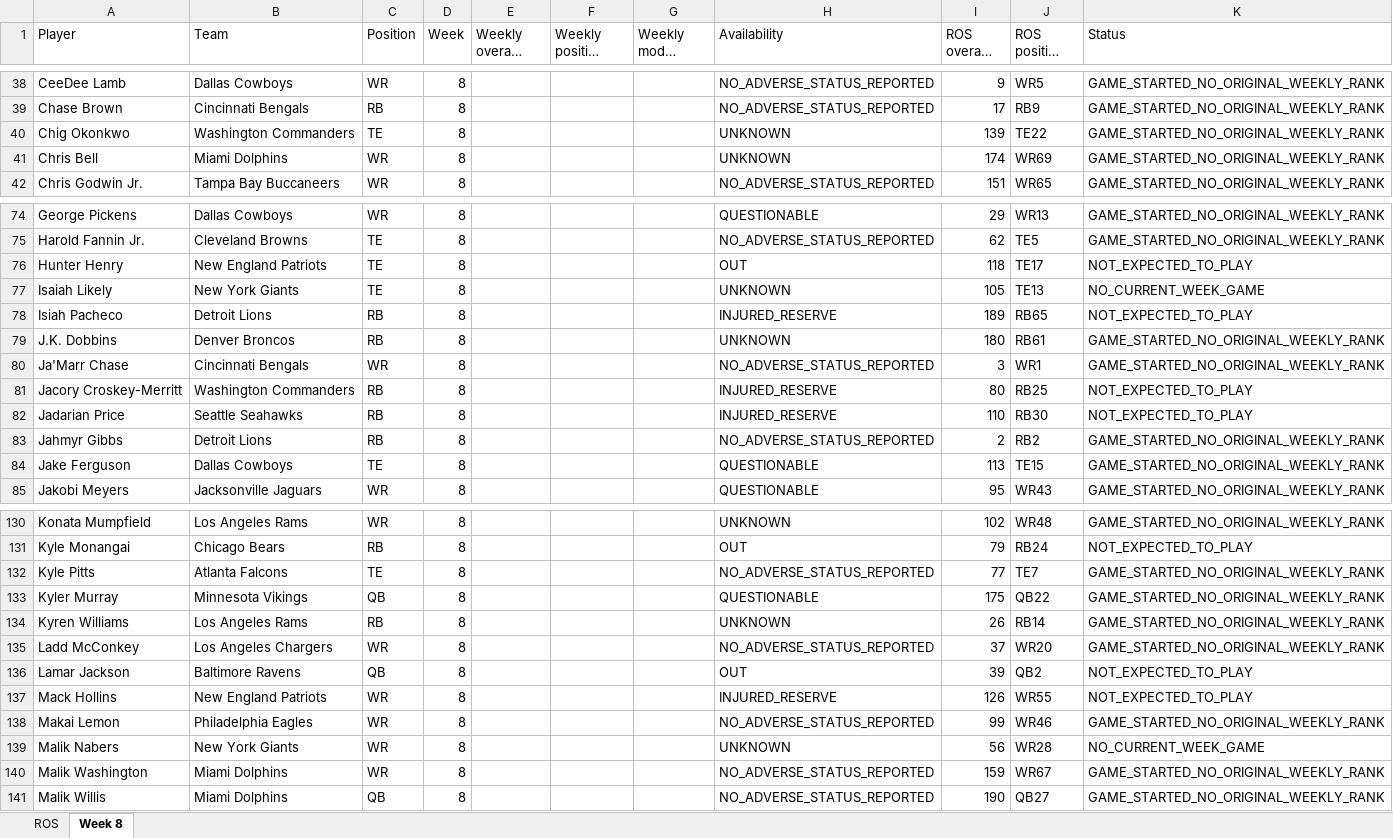
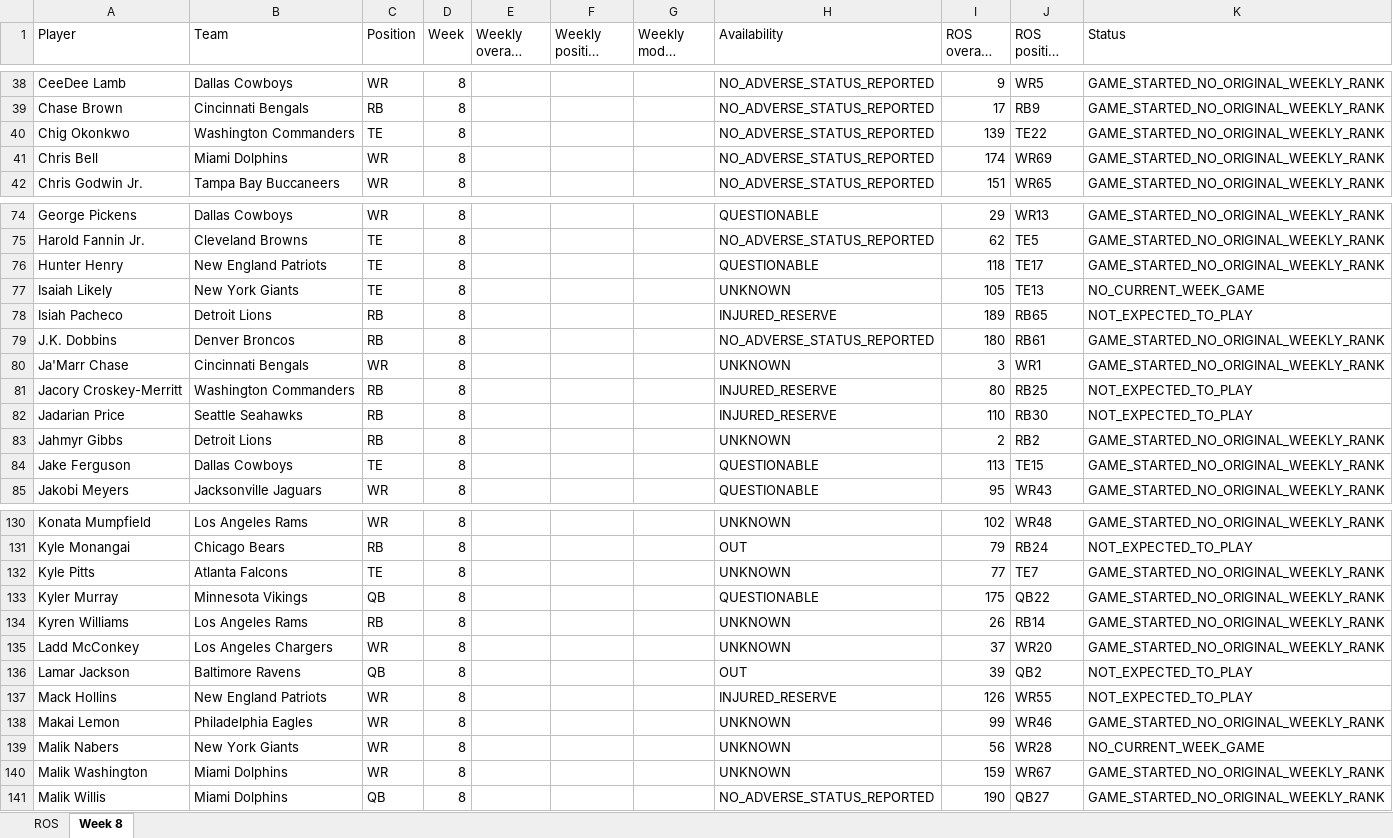
Before and after one commit to brandonlowery013-glitch/-fantasy-2026-player-comparison-, an Excel workbook: exports/fantasy-2026-current.xlsx, sheet Week 8, drawn as a sheet; only a part is shown, gaps mark what is left out; long unchanged cells end in …; values as stored, in another font and other column widths than the file's, no borders; the diff covers the shown part only; the diff names each change by its address in the sheet, - before the commit and + after, or states it on an @@ line.

```diff
--- a/exports/fantasy-2026-current.xlsx (sheet Week 8)
+++ b/exports/fantasy-2026-current.xlsx (sheet Week 8)
-H40:H41 (Availability): UNKNOWN
+H40:H41 (Availability): NO_ADVERSE_STATUS_REPORTED
-H76 (Availability): OUT
+H76 (Availability): QUESTIONABLE
-K76 (Status): NOT_EXPECTED_TO_PLAY
+K76 (Status): GAME_STARTED_NO_ORIGINAL_WEEKLY_RANK
-H79 (Availability): UNKNOWN
+H79 (Availability): NO_ADVERSE_STATUS_REPORTED
-H80 (Availability): NO_ADVERSE_STATUS_REPORTED
+H80 (Availability): UNKNOWN
-H83 (Availability): NO_ADVERSE_STATUS_REPORTED
+H83 (Availability): UNKNOWN
-H132 (Availability): NO_ADVERSE_STATUS_REPORTED
+H132 (Availability): UNKNOWN
-H135 (Availability): NO_ADVERSE_STATUS_REPORTED
+H135 (Availability): UNKNOWN
-H138 (Availability): NO_ADVERSE_STATUS_REPORTED
+H138 (Availability): UNKNOWN
-H140 (Availability): NO_ADVERSE_STATUS_REPORTED
+H140 (Availability): UNKNOWN
```
Also changed, not shown: 21 edited cells elsewhere in this sheet, 28 other files.
